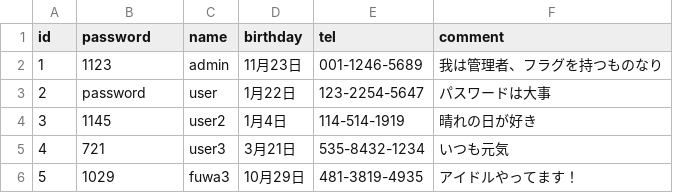
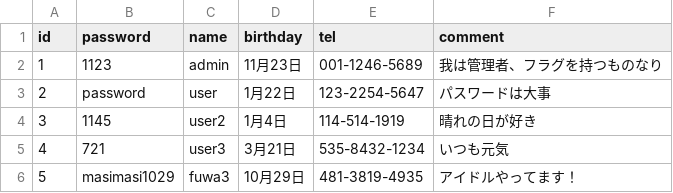
Before and after one commit to oono22/-, a CSV file: 掲示板現状/Bulletinboard_CSV-var/User.csv, drawn as a sheet.

Commit message:
ロリポップあげなおしてー

```diff
--- a/掲示板現状/Bulletinboard_CSV-var/User.csv
+++ b/掲示板現状/Bulletinboard_CSV-var/User.csv
@@ -5,2 +5,2 @@
 4,721,user3,3月21日,535-8432-1234,いつも元気
-5,1029,fuwa3,10月29日,481-3819-4935,アイドルやってます！
+5,masimasi1029,fuwa3,10月29日,481-3819-4935,アイドルやってます！
```
